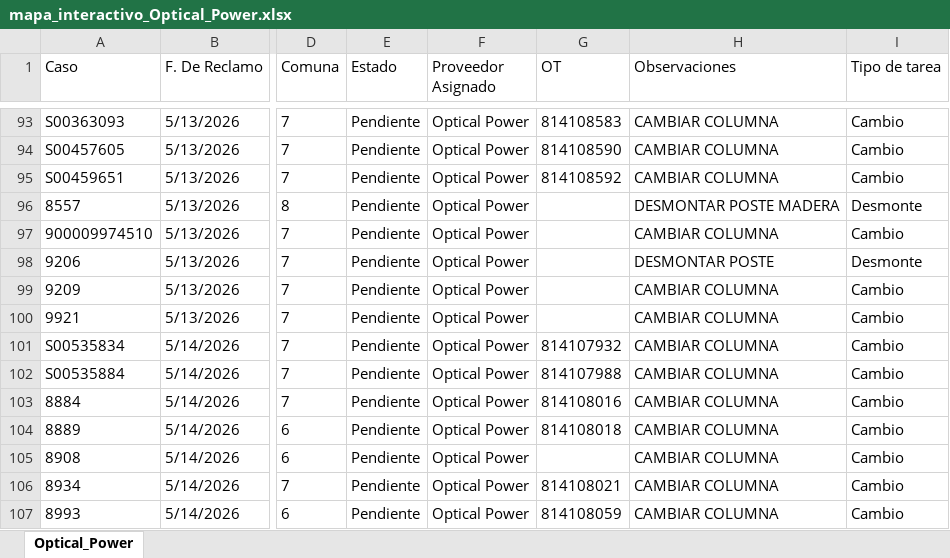
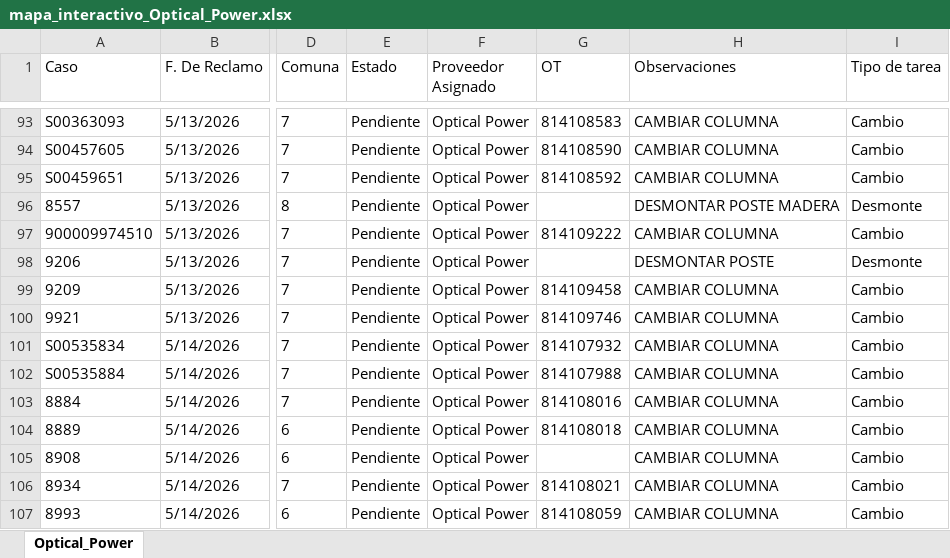
Before and after one commit to gestiondereclamosteco/opticalpower, an Excel workbook: mapa_interactivo_Optical_Power.xlsx, sheet Optical_Power, drawn as a sheet; only a part is shown, gaps mark what is left out; values as stored, in another font and other column widths than the file's, no borders; the diff names each change by its address in the sheet, - before the commit and + after, or states it on an @@ line.

Commit message:
Actualizacion automatica del mapa (2026-06-01 13:05:42)

```diff
--- a/mapa_interactivo_Optical_Power.xlsx (sheet Optical_Power)
+++ b/mapa_interactivo_Optical_Power.xlsx (sheet Optical_Power)
-G97 (OT): (empty)
+G97 (OT): 814109222
-G99 (OT): (empty)
+G99 (OT): 814109458
-G100 (OT): (empty)
+G100 (OT): 814109746
```
Also changed, not shown: 1 other file.
